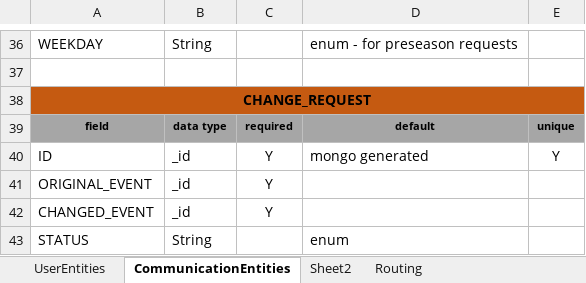
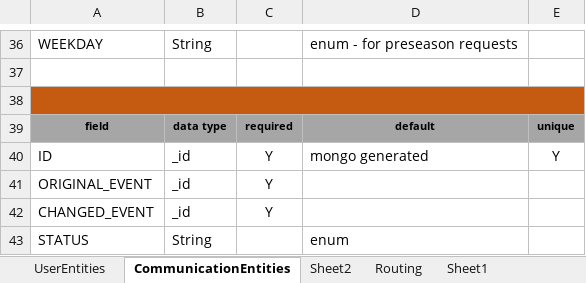
Before and after one commit to patrickborrelli/match-aware, an Excel workbook: documentation/DataAndAPIMatchAware.xlsx, sheet CommunicationEntities, drawn as a sheet; only a part is shown, gaps mark what is left out; values as stored, in another font and other column widths than the file's, no borders; the diff names each change by its address in the sheet, - before the commit and + after, or states it on an @@ line.

```diff
--- a/documentation/DataAndAPIMatchAware.xlsx (sheet CommunicationEntities)
+++ b/documentation/DataAndAPIMatchAware.xlsx (sheet CommunicationEntities)
+sheet tab: Sheet1
-A38: CHANGE_REQUEST
+A38: (empty)
```
Also changed, not shown: sheet Routing, 1 other file.
